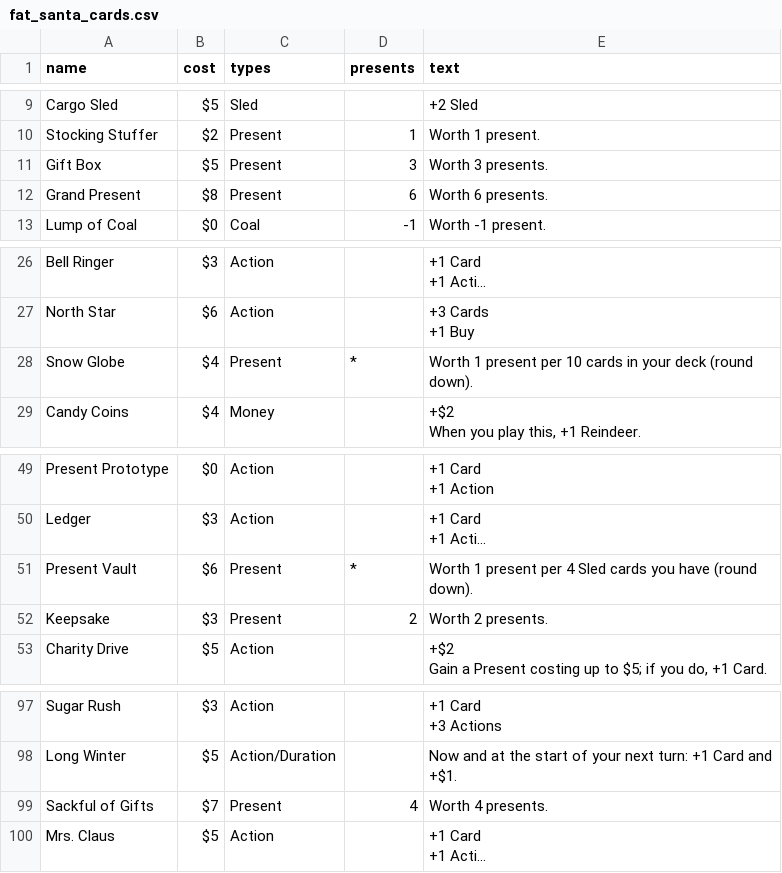
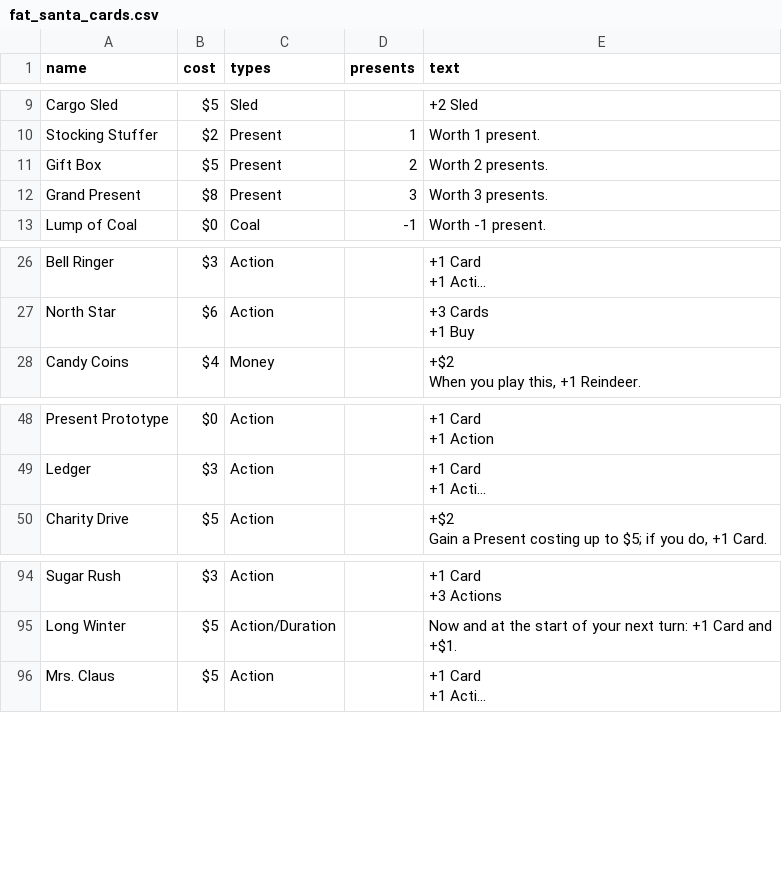
Before and after one commit to ashtonkellis/fat-santa, a CSV file: data/fat_santa_cards.csv, drawn as a sheet; only a part is shown, gaps mark what is left out; long unchanged cells end in …; the diff names each change by its address in the sheet, - before the commit and + after, or states it on an @@ line.

```diff
--- a/data/fat_santa_cards.csv
+++ b/data/fat_santa_cards.csv
-D11 (presents): 3
+D11 (presents): 2
-E11 (text): Worth 3 presents.
+E11 (text): Worth 2 presents.
-D12 (presents): 6
+D12 (presents): 3
-E12 (text): Worth 6 presents.
+E12 (text): Worth 3 presents.
-row 28: Snow Globe | $4 | Present | * | Worth 1 present per 10 cards in your deck (round down).
-row 51: Present Vault | $6 | Present | * | Worth 1 present per 4 Sled cards you have (round down).
-row 52: Keepsake | $3 | Present | 2 | Worth 2 presents.
-row 99: Sackful of Gifts | $7 | Present | 4 | Worth 4 presents.
```
Also changed, not shown: 3 other files.
